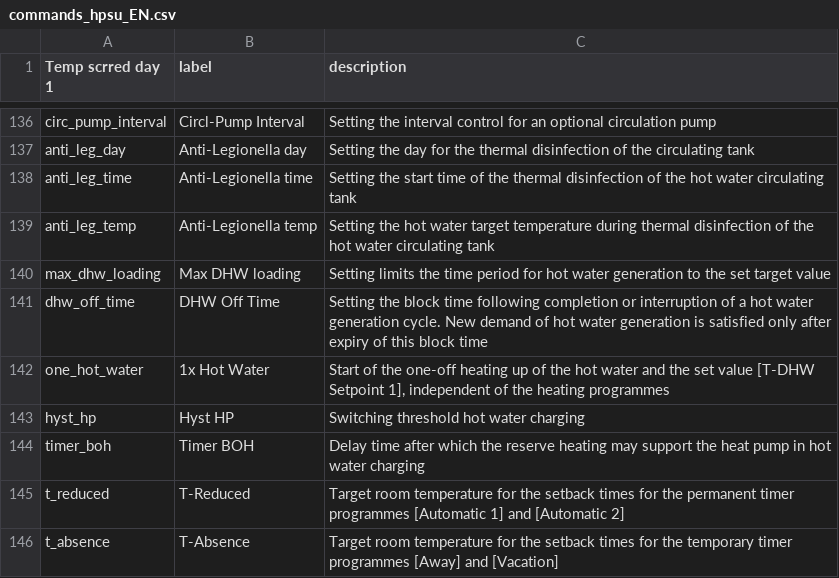
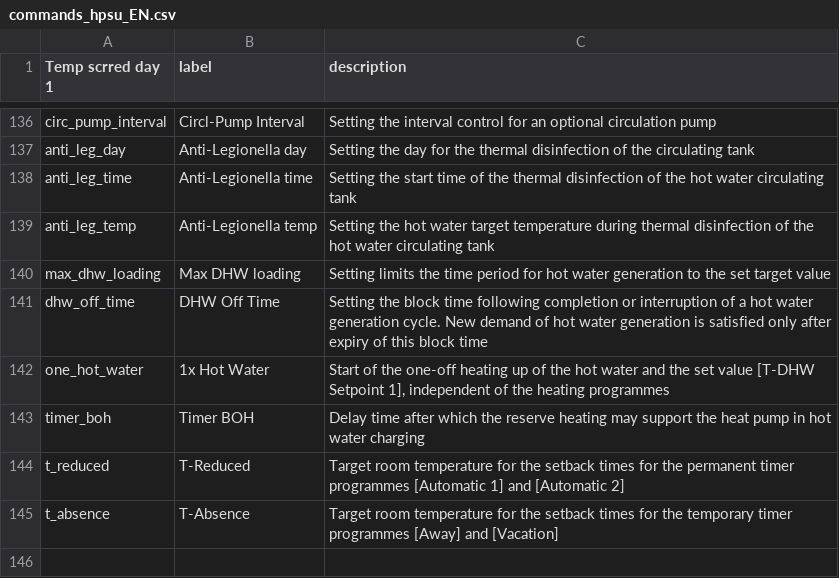
Before and after one commit to zanac/pyHPSU, a CSV file: etc/pyHPSU/commands_hpsu_EN.csv, drawn as a sheet; only a part is shown, gaps mark what is left out.

Commit message:
removed duplicated hyst_hp

```diff
--- a/etc/pyHPSU/commands_hpsu_EN.csv
+++ b/etc/pyHPSU/commands_hpsu_EN.csv
@@ -142,3 +142,2 @@ dhw_off_time;DHW Off Time;Setting the block time following completion or interru
 one_hot_water;1x Hot Water;Start of the one-off heating up of the hot water and the set value [T-DHW Setpoint 1], independent of the heating programmes
-hyst_hp;Hyst HP;Switching threshold hot water charging
 timer_boh;Timer BOH;Delay time after which the reserve heating may support the heat pump in hot water charging
```
